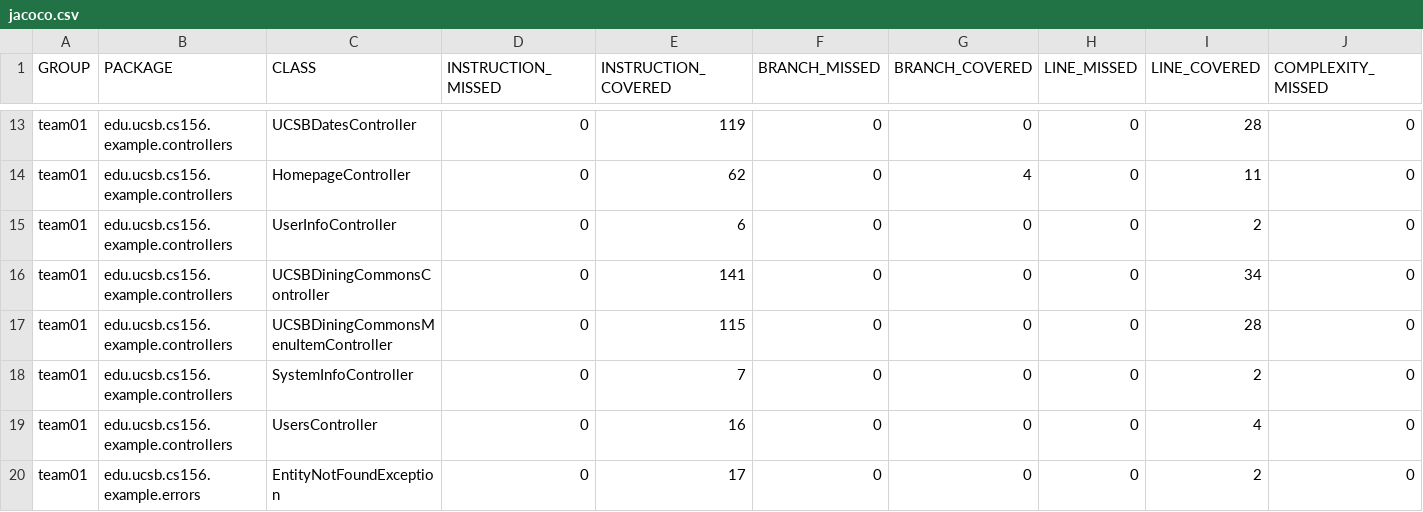
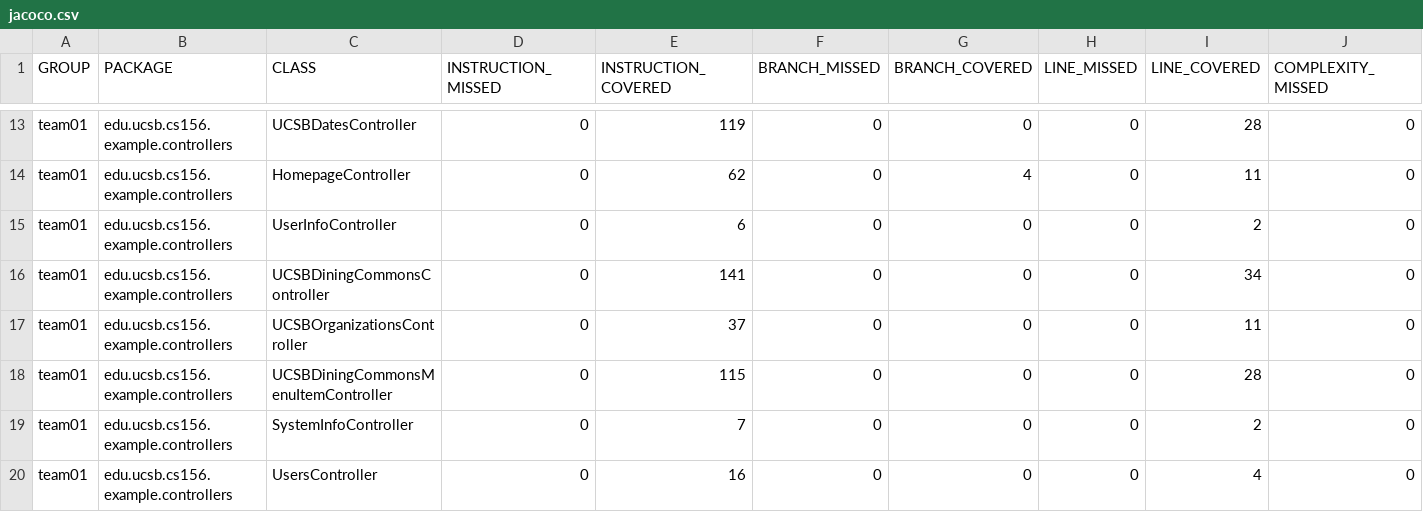
Before and after one commit to ucsb-cs156-f25/team01-f25-01, a CSV file: jacoco/jacoco.csv, drawn as a sheet; only a part is shown, gaps mark what is left out; the shorter side is filled out with more unchanged rows; rows hold the shown columns only; the diff names each change by its address in the sheet, - before the commit and + after, or states it on an @@ line.

Commit message:
Deploying to gh-pages from @ ucsb-cs156-f25/team01-f25-01@49713511f8beb410196f85c80a5de13d7cbd7cf8 🚀

```diff
--- a/jacoco/jacoco.csv
+++ b/jacoco/jacoco.csv
+row 17: team01 | edu.ucsb.cs156.example.controllers | UCSBOrganizationsController | 0 | 37 | 0 | 0 | 0 | 11 | 0
```
Also changed, not shown: 7 other files.
